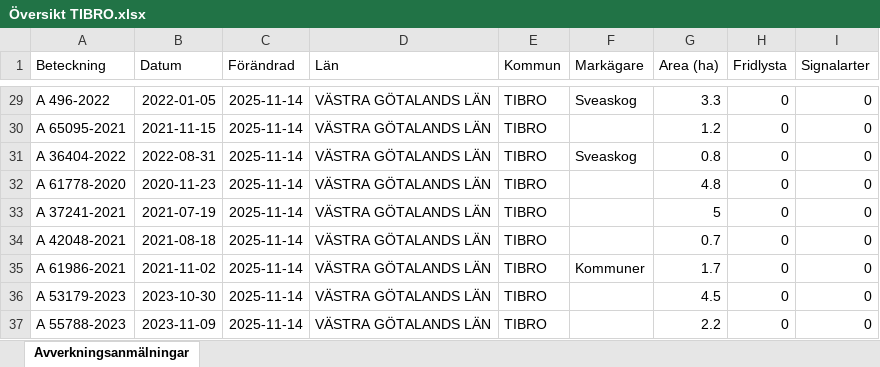
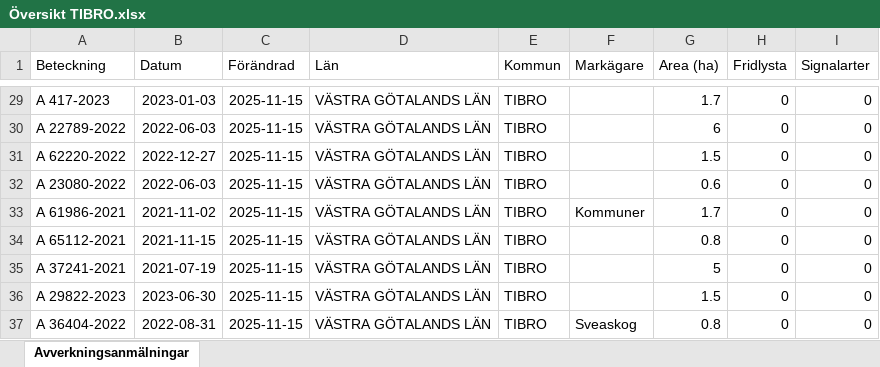
Before and after one commit to klasma/Logging_1472, an Excel workbook: Översikt TIBRO.xlsx, sheet Avverkningsanmälningar, drawn as a sheet; only a part is shown, gaps mark what is left out; values as stored, in another font and other column widths than the file's, no borders; the diff covers the shown part only; the diff names each change by its address in the sheet, - before the commit and + after, or states it on an @@ line.

```diff
--- a/Översikt TIBRO.xlsx (sheet Avverkningsanmälningar)
+++ b/Översikt TIBRO.xlsx (sheet Avverkningsanmälningar)
-A29 (Beteckning): A 496-2022
+A29 (Beteckning): A 417-2023
-B29 (Datum): 2022-01-05
+B29 (Datum): 2023-01-03
-C29:C37 (Förändrad): 2025-11-14
+C29:C37 (Förändrad): 2025-11-15
-F29 (Markägare): Sveaskog
+F29 (Markägare): (empty)
-G29 (Area (ha)): 3.3
+G29 (Area (ha)): 1.7
-A30 (Beteckning): A 65095-2021
+A30 (Beteckning): A 22789-2022
-B30 (Datum): 2021-11-15
+B30 (Datum): 2022-06-03
-G30 (Area (ha)): 1.2
+G30 (Area (ha)): 6
-A31 (Beteckning): A 36404-2022
+A31 (Beteckning): A 62220-2022
-B31 (Datum): 2022-08-31
+B31 (Datum): 2022-12-27
-F31 (Markägare): Sveaskog
+F31 (Markägare): (empty)
-G31 (Area (ha)): 0.8
+G31 (Area (ha)): 1.5
-A32 (Beteckning): A 61778-2020
+A32 (Beteckning): A 23080-2022
-B32 (Datum): 2020-11-23
+B32 (Datum): 2022-06-03
-G32 (Area (ha)): 4.8
+G32 (Area (ha)): 0.6
-A33 (Beteckning): A 37241-2021
+A33 (Beteckning): A 61986-2021
-B33 (Datum): 2021-07-19
+B33 (Datum): 2021-11-02
-F33 (Markägare): (empty)
+F33 (Markägare): Kommuner
-G33 (Area (ha)): 5
+G33 (Area (ha)): 1.7
-A34 (Beteckning): A 42048-2021
+A34 (Beteckning): A 65112-2021
-B34 (Datum): 2021-08-18
+B34 (Datum): 2021-11-15
-G34 (Area (ha)): 0.7
+G34 (Area (ha)): 0.8
-A35 (Beteckning): A 61986-2021
+A35 (Beteckning): A 37241-2021
-B35 (Datum): 2021-11-02
+B35 (Datum): 2021-07-19
-F35 (Markägare): Kommuner
+F35 (Markägare): (empty)
-G35 (Area (ha)): 1.7
+G35 (Area (ha)): 5
-A36 (Beteckning): A 53179-2023
+A36 (Beteckning): A 29822-2023
-B36 (Datum): 2023-10-30
+B36 (Datum): 2023-06-30
-G36 (Area (ha)): 4.5
+G36 (Area (ha)): 1.5
-A37 (Beteckning): A 55788-2023
+A37 (Beteckning): A 36404-2022
-B37 (Datum): 2023-11-09
+B37 (Datum): 2022-08-31
-F37 (Markägare): (empty)
+F37 (Markägare): Sveaskog
-G37 (Area (ha)): 2.2
+G37 (Area (ha)): 0.8
```
Also changed, not shown: 541 edited cells elsewhere in this sheet, artfynd/A 2764-2023 artfynd.xlsx, artfynd/A 29724-2022 artfynd.xlsx, 14 other files.
